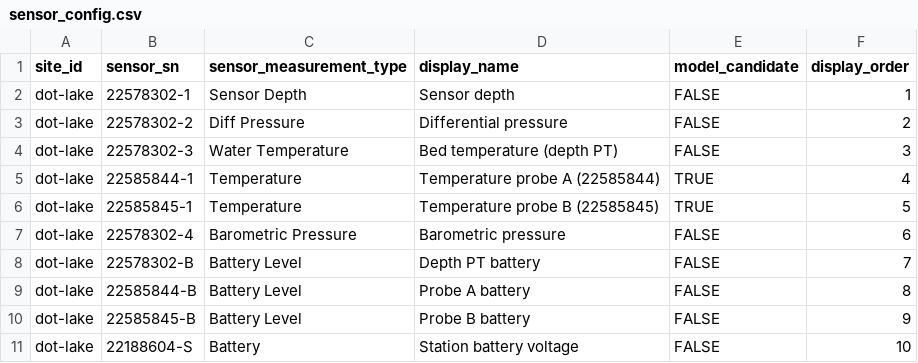
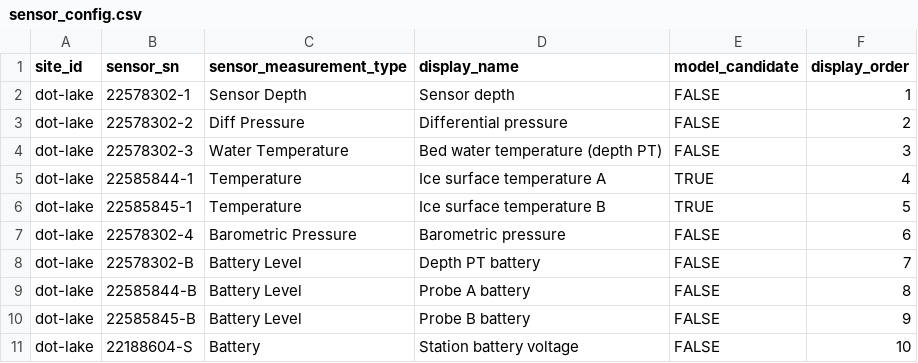
Before and after one commit to allenbondurant/IceBuoys, a CSV file: data/sensor_config.csv, drawn as a sheet.

```diff
--- a/data/sensor_config.csv
+++ b/data/sensor_config.csv
@@ -3,5 +3,5 @@ dot-lake,22578302-1,Sensor Depth,Sensor depth,FALSE,1
 dot-lake,22578302-2,Diff Pressure,Differential pressure,FALSE,2
-dot-lake,22578302-3,Water Temperature,Bed temperature (depth PT),FALSE,3
-dot-lake,22585844-1,Temperature,Temperature probe A (22585844),TRUE,4
-dot-lake,22585845-1,Temperature,Temperature probe B (22585845),TRUE,5
+dot-lake,22578302-3,Water Temperature,Bed water temperature (depth PT),FALSE,3
+dot-lake,22585844-1,Temperature,Ice surface temperature A,TRUE,4
+dot-lake,22585845-1,Temperature,Ice surface temperature B,TRUE,5
 dot-lake,22578302-4,Barometric Pressure,Barometric pressure,FALSE,6
```
Also changed, not shown: 3 other files.
